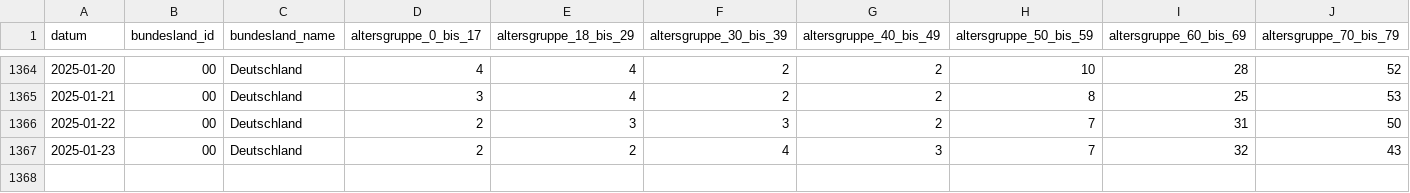
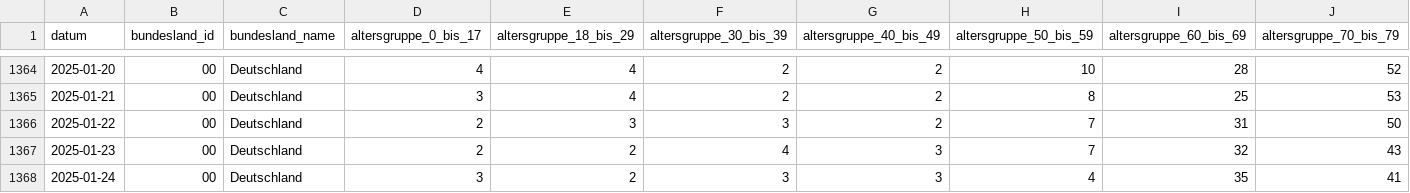
Before and after one commit to robert-koch-institut/Intensivkapazitaeten_und_COVID-19-Intensivbettenbelegung_in_Deutschland, a CSV file: Intensivregister_Deutschland_Altersgruppen.csv, drawn as a sheet; only a part is shown, gaps mark what is left out; rows hold the shown columns only; the diff names each change by its address in the sheet, - before the commit and + after, or states it on an @@ line.

```diff
--- a/Intensivregister_Deutschland_Altersgruppen.csv
+++ b/Intensivregister_Deutschland_Altersgruppen.csv
+row 1368: 2025-01-24 | 00 | Deutschland | 3 | 2 | 3 | 3 | 4 | 35 | 41
```
Also changed, not shown: Intensivregister_Deutschland_Kapazitaeten.csv, 8 other files.
